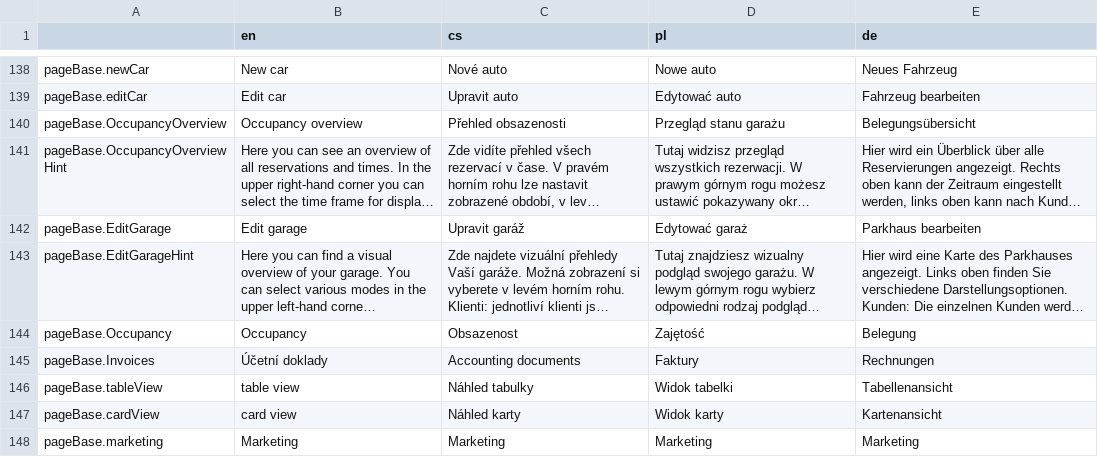
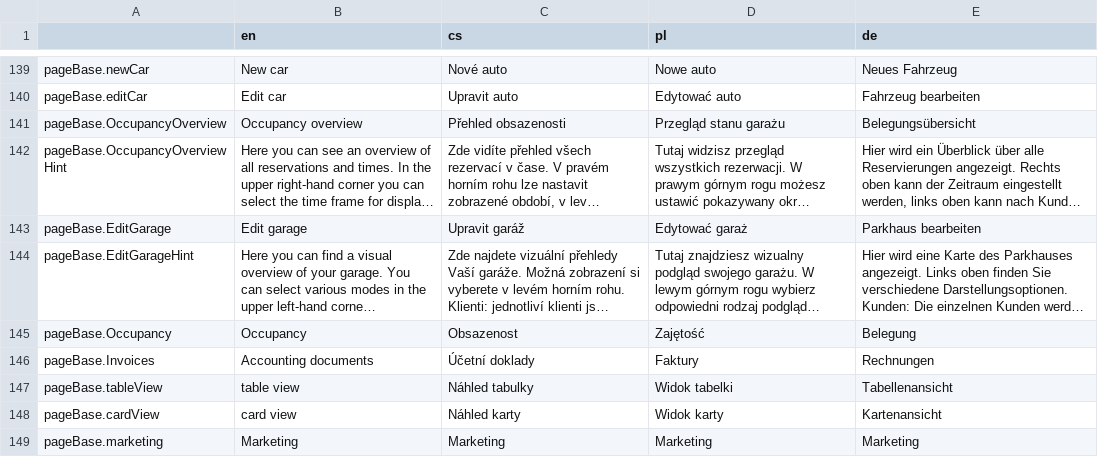
Before and after one commit to factorio-solutions/pid-desktop, a CSV file: app/_shared/locales/languages.csv, drawn as a sheet; only a part is shown, gaps mark what is left out; long unchanged cells end in …; addresses are those after the commit; the diff covers the shown part only; the diff names each change by its address in the sheet, - before the commit and + after, or states it on an @@ line.

```diff
--- a/app/_shared/locales/languages.csv
+++ b/app/_shared/locales/languages.csv
-B146 (en): Účetní doklady
+B146 (en): Accounting documents
-C146 (cs): Accounting documents
+C146 (cs): Účetní doklady
```
Also changed, not shown: 40 added rows and 12 edited cells elsewhere in this file, 4 other files.
